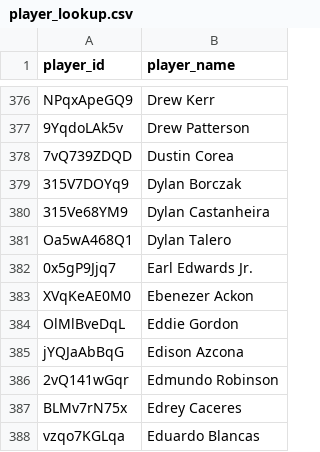
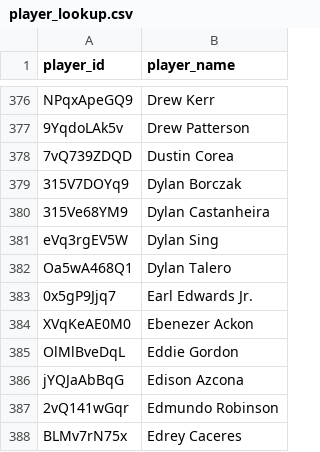
Before and after one commit to akeaswaran/goalsadded-data, a CSV file: data/usl1/player_lookup.csv, drawn as a sheet; only a part is shown, gaps mark what is left out; the shorter side is filled out with more unchanged rows.

```diff
--- a/data/usl1/player_lookup.csv
+++ b/data/usl1/player_lookup.csv
@@ -380,2 +380,3 @@ NPqxApeGQ9,Drew Kerr
 315Ve68YM9,Dylan Castanheira
+eVq3rgEV5W,Dylan Sing
 Oa5wA468Q1,Dylan Talero
```
Also changed, not shown: data/nwsl/player-g+-pct.csv, data/nwsl/team_position_breakdown.csv, 8 other files.
